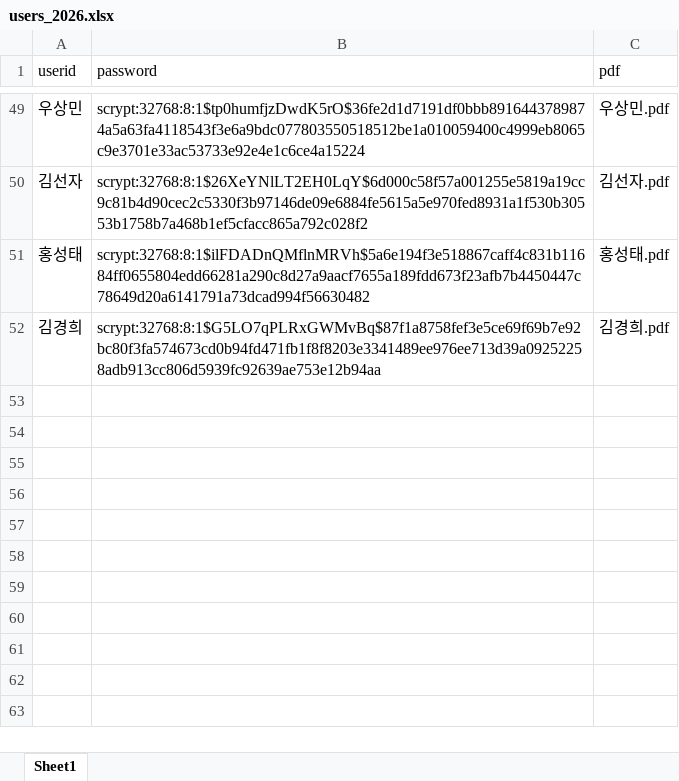
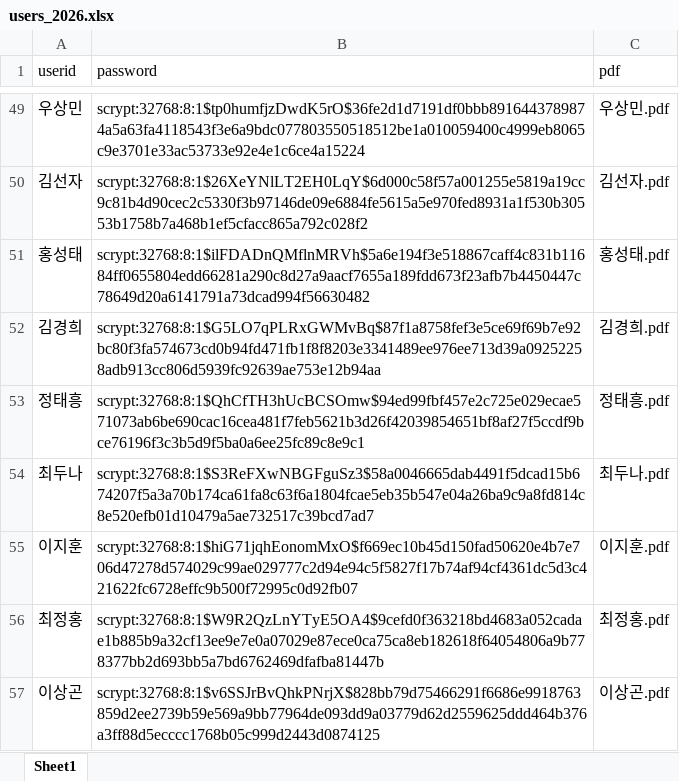
Before and after one commit to smoon0303/pdf-printer, an Excel workbook: users_2026.xlsx, sheet Sheet1, drawn as a sheet; only a part is shown, gaps mark what is left out; values as stored, in another font and other column widths than the file's, no borders; the diff names each change by its address in the sheet, - before the commit and + after, or states it on an @@ line.

```diff
--- a/users_2026.xlsx (sheet Sheet1)
+++ b/users_2026.xlsx (sheet Sheet1)
+row 53: 정태흥 | scrypt:32768:8:1$QhCfTH3hUcBCSOmw$94ed99fbf457e2c725e029ecae571073ab6be690cac16cea481f7feb5621b3d26f42039854651bf8af27f5ccdf9bce76196f3c3b5d9f5ba0a6ee25fc89c8e9c1 | 정태흥.pdf
+row 54: 최두나 | scrypt:32768:8:1$S3ReFXwNBGFguSz3$58a0046665dab4491f5dcad15b674207f5a3a70b174ca61fa8c63f6a1804fcae5eb35b547e04a26ba9c9a8fd814c8e520efb01d10479a5ae732517c39bcd7ad7 | 최두나.pdf
+row 55: 이지훈 | scrypt:32768:8:1$hiG71jqhEonomMxO$f669ec10b45d150fad50620e4b7e706d47278d574029c99ae029777c2d94e94c5f5827f17b74af94cf4361dc5d3c421622fc6728effc9b500f72995c0d92fb07 | 이지훈.pdf
+row 56: 최정홍 | scrypt:32768:8:1$W9R2QzLnYTyE5OA4$9cefd0f363218bd4683a052cadae1b885b9a32cf13ee9e7e0a07029e87ece0ca75ca8eb182618f64054806a9b778377bb2d693bb5a7bd6762469dfafba81447b | 최정홍.pdf
+row 57: 이상곤 | scrypt:32768:8:1$v6SSJrBvQhkPNrjX$828bb79d75466291f6686e9918763859d2ee2739b59e569a9bb77964de093dd9a03779d62d2559625ddd464b376a3ff88d5ecccc1768b05c999d2443d0874125 | 이상곤.pdf
```
Also changed, not shown: users_2026_backup.xlsx, 5 other files.
